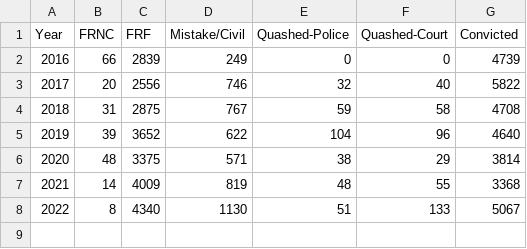
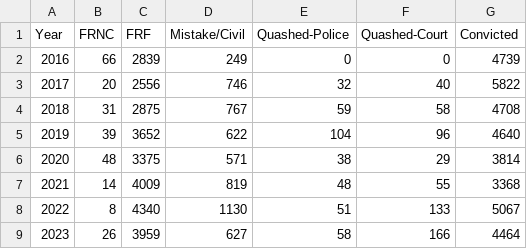
Before and after one commit to narendran-1999/false-cases-india, a CSV file: data-csv/fake-india-csv/rape.csv, drawn as a sheet.

```diff
--- a/data-csv/fake-india-csv/rape.csv
+++ b/data-csv/fake-india-csv/rape.csv
@@ -8 +8,2 @@ Year,FRNC,FRF,Mistake/Civil,Quashed-Police,Quashed-Court,Convicted
 2022,8,4340,1130,51,133,5067
+2023,26,3959,627,58,166,4464
```
Also changed, not shown: data-csv/fake-india-csv/cruelty.csv, data-csv/fake-india-csv/sexual_assault.csv, 7 other files.
